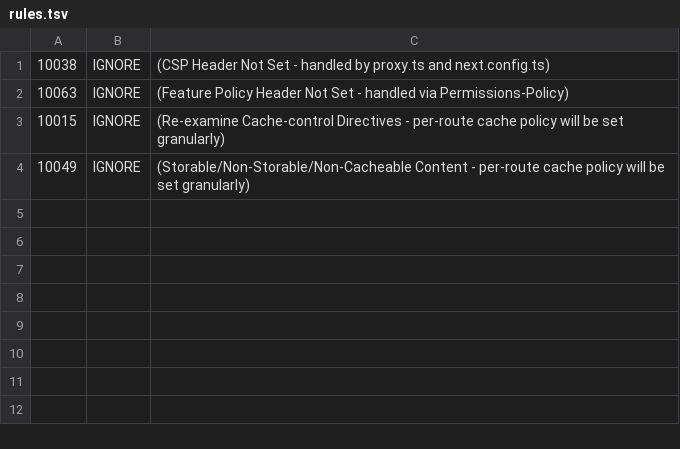
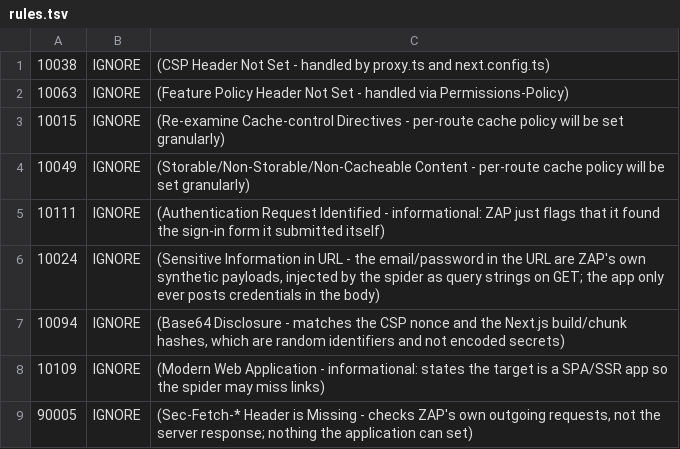
Before and after one commit to stratus-so2/steel, a TSV file: .zap/rules.tsv, drawn as a sheet.

```diff
--- a/.zap/rules.tsv
+++ b/.zap/rules.tsv
@@ -4 +4,6 @@
 10049	IGNORE	(Storable/Non-Storable/Non-Cacheable Content - per-route cache policy will be set granularly)
+10111	IGNORE	(Authentication Request Identified - informational: ZAP just flags that it found the sign-in form it submitted itself)
+10024	IGNORE	(Sensitive Information in URL - the email/password in the URL are ZAP's own synthetic payloads, injected by the spider as query strings on GET; the app only ever posts credentials in the body)
+10094	IGNORE	(Base64 Disclosure - matches the CSP nonce and the Next.js build/chunk hashes, which are random identifiers and not encoded secrets)
+10109	IGNORE	(Modern Web Application - informational: states the target is a SPA/SSR app so the spider may miss links)
+90005	IGNORE	(Sec-Fetch-* Header is Missing - checks ZAP's own outgoing requests, not the server response; nothing the application can set)
```
Also changed, not shown: 1 other file.
